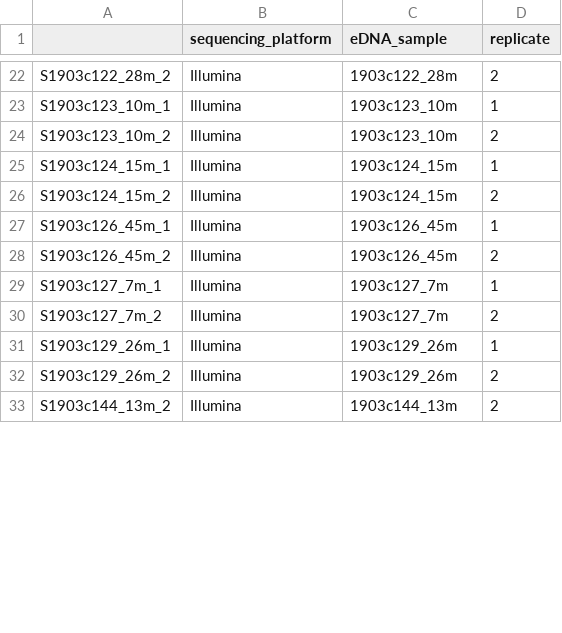
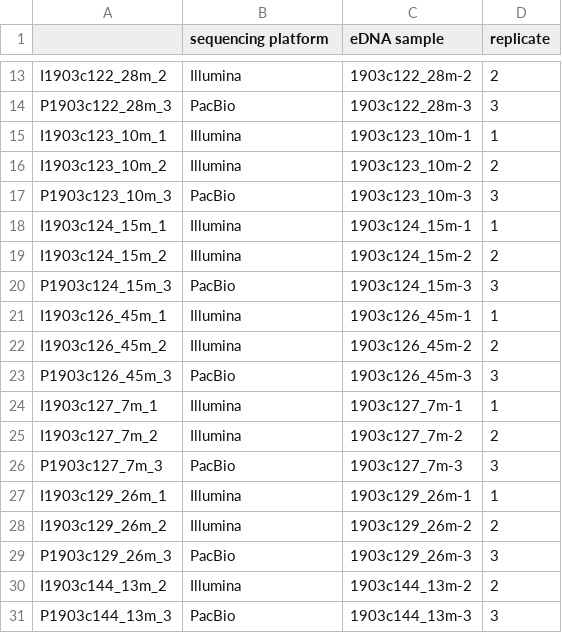
Before and after one commit to nvpatin/PacBio-Marine-Metagenomes, a CSV file: sourmash-stats/sourmash_metadata_phyloseq.csv, drawn as a sheet; only a part is shown, gaps mark what is left out; addresses are those after the commit; the diff covers the shown part only; the diff names each change by its address in the sheet, - before the commit and + after, or states it on an @@ line.

Commit message:
Revised sourmash results and statistics for the combined GTDB and MMETSP results

```diff
--- a/sourmash-stats/sourmash_metadata_phyloseq.csv
+++ b/sourmash-stats/sourmash_metadata_phyloseq.csv
-B1: sequencing_platform
+B1: sequencing platform
-C1: eDNA_sample
+C1: eDNA sample
-A13: S1903c122_28m_2
+A13: I1903c122_28m_2
-C13 (eDNA sample): 1903c122_28m
+C13 (eDNA sample): 1903c122_28m-2
+row 14: P1903c122_28m_3 | PacBio | 1903c122_28m-3 | 3
-A15: S1903c123_10m_1
+A15: I1903c123_10m_1
-C15 (eDNA sample): 1903c123_10m
+C15 (eDNA sample): 1903c123_10m-1
-A16: S1903c123_10m_2
+A16: I1903c123_10m_2
-C16 (eDNA sample): 1903c123_10m
+C16 (eDNA sample): 1903c123_10m-2
+row 17: P1903c123_10m_3 | PacBio | 1903c123_10m-3 | 3
-A18: S1903c124_15m_1
+A18: I1903c124_15m_1
-C18 (eDNA sample): 1903c124_15m
+C18 (eDNA sample): 1903c124_15m-1
-A19: S1903c124_15m_2
+A19: I1903c124_15m_2
-C19 (eDNA sample): 1903c124_15m
+C19 (eDNA sample): 1903c124_15m-2
+row 20: P1903c124_15m_3 | PacBio | 1903c124_15m-3 | 3
-A21: S1903c126_45m_1
+A21: I1903c126_45m_1
-C21 (eDNA sample): 1903c126_45m
+C21 (eDNA sample): 1903c126_45m-1
-A22: S1903c126_45m_2
+A22: I1903c126_45m_2
-C22 (eDNA sample): 1903c126_45m
+C22 (eDNA sample): 1903c126_45m-2
+row 23: P1903c126_45m_3 | PacBio | 1903c126_45m-3 | 3
-A24: S1903c127_7m_1
+A24: I1903c127_7m_1
-C24 (eDNA sample): 1903c127_7m
+C24 (eDNA sample): 1903c127_7m-1
-A25: S1903c127_7m_2
+A25: I1903c127_7m_2
-C25 (eDNA sample): 1903c127_7m
+C25 (eDNA sample): 1903c127_7m-2
+row 26: P1903c127_7m_3 | PacBio | 1903c127_7m-3 | 3
-A27: S1903c129_26m_1
+A27: I1903c129_26m_1
-C27 (eDNA sample): 1903c129_26m
+C27 (eDNA sample): 1903c129_26m-1
-A28: S1903c129_26m_2
+A28: I1903c129_26m_2
-C28 (eDNA sample): 1903c129_26m
+C28 (eDNA sample): 1903c129_26m-2
+row 29: P1903c129_26m_3 | PacBio | 1903c129_26m-3 | 3
-A30: S1903c144_13m_2
+A30: I1903c144_13m_2
-C30 (eDNA sample): 1903c144_13m
+C30 (eDNA sample): 1903c144_13m-2
+row 31: P1903c144_13m_3 | PacBio | 1903c144_13m-3 | 3
```
Also changed, not shown: 8 added rows, 14 removed rows and 22 edited cells elsewhere in this file, sourmash-stats/permanova_metadata.csv, 17 other files.
